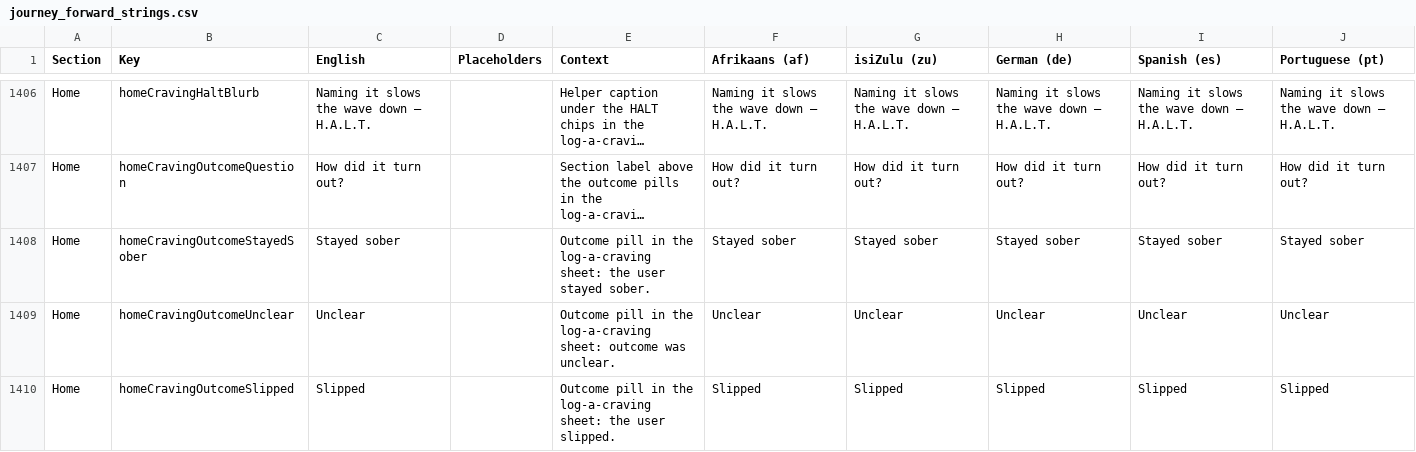
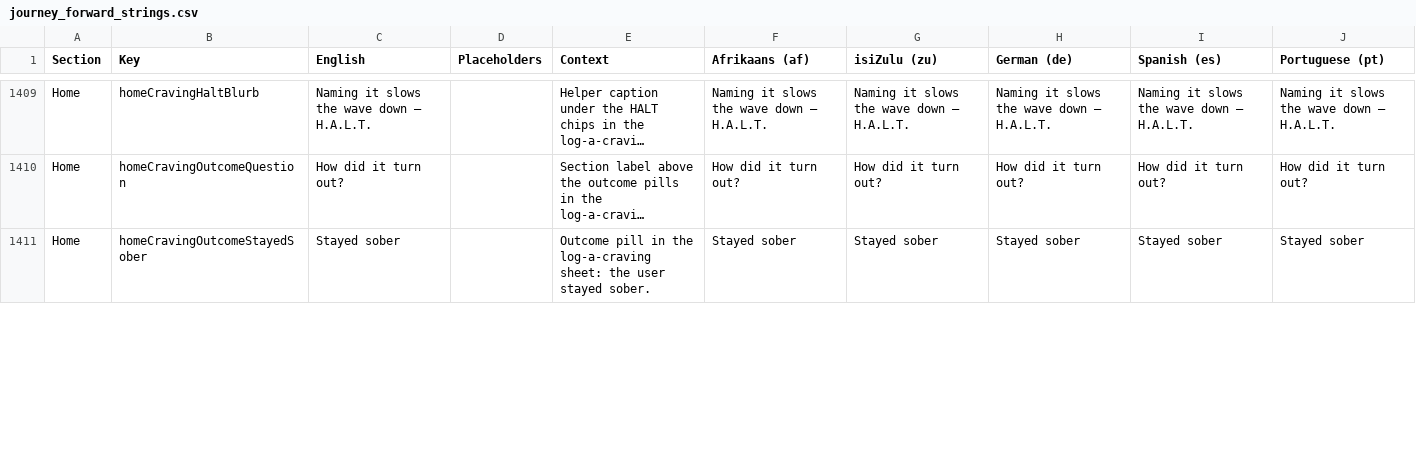
Before and after one commit to ShawnJourneyForward/journeyflutter, a CSV file: TRANSLATIONS/journey_forward_strings.csv, drawn as a sheet; only a part is shown, gaps mark what is left out; long unchanged cells end in …; removed rows and columns are numbered as before the commit, all else as after; the diff covers the shown part only; the diff names each change by its address in the sheet, - before the commit and + after, or states it on an @@ line.

```diff
--- a/TRANSLATIONS/journey_forward_strings.csv
+++ b/TRANSLATIONS/journey_forward_strings.csv
-row 1409: Home | homeCravingOutcomeUnclear | Unclear |  | Outcome pill in the log-a-craving sheet: outcome was unclear. | Unclear | Unclear | Unclear | Unclear | Unclear
-row 1410: Home | homeCravingOutcomeSlipped | Slipped |  | Outcome pill in the log-a-craving sheet: the user slipped. | Slipped | Slipped | Slipped | Slipped | Slipped
```
Also changed, not shown: 5 added rows elsewhere in this file, 18 other files.
